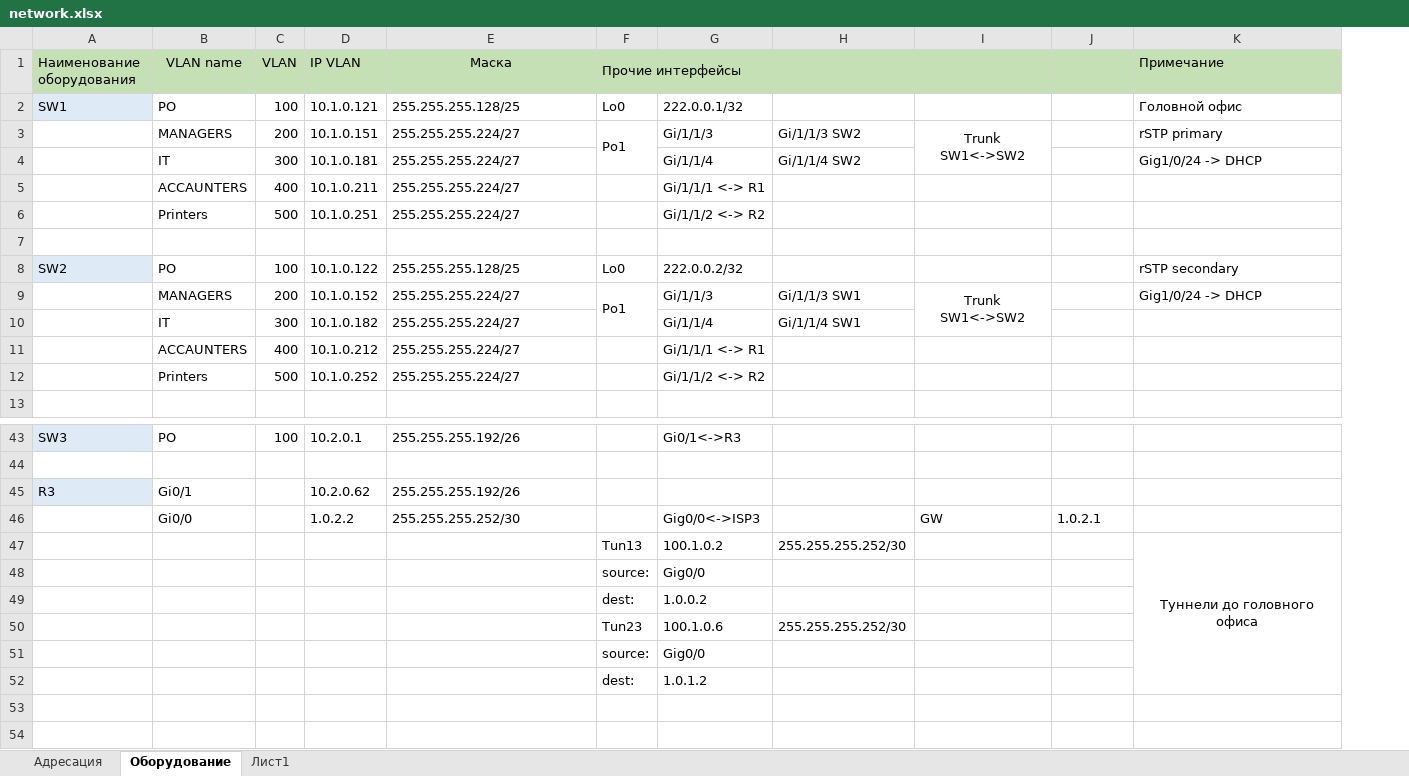
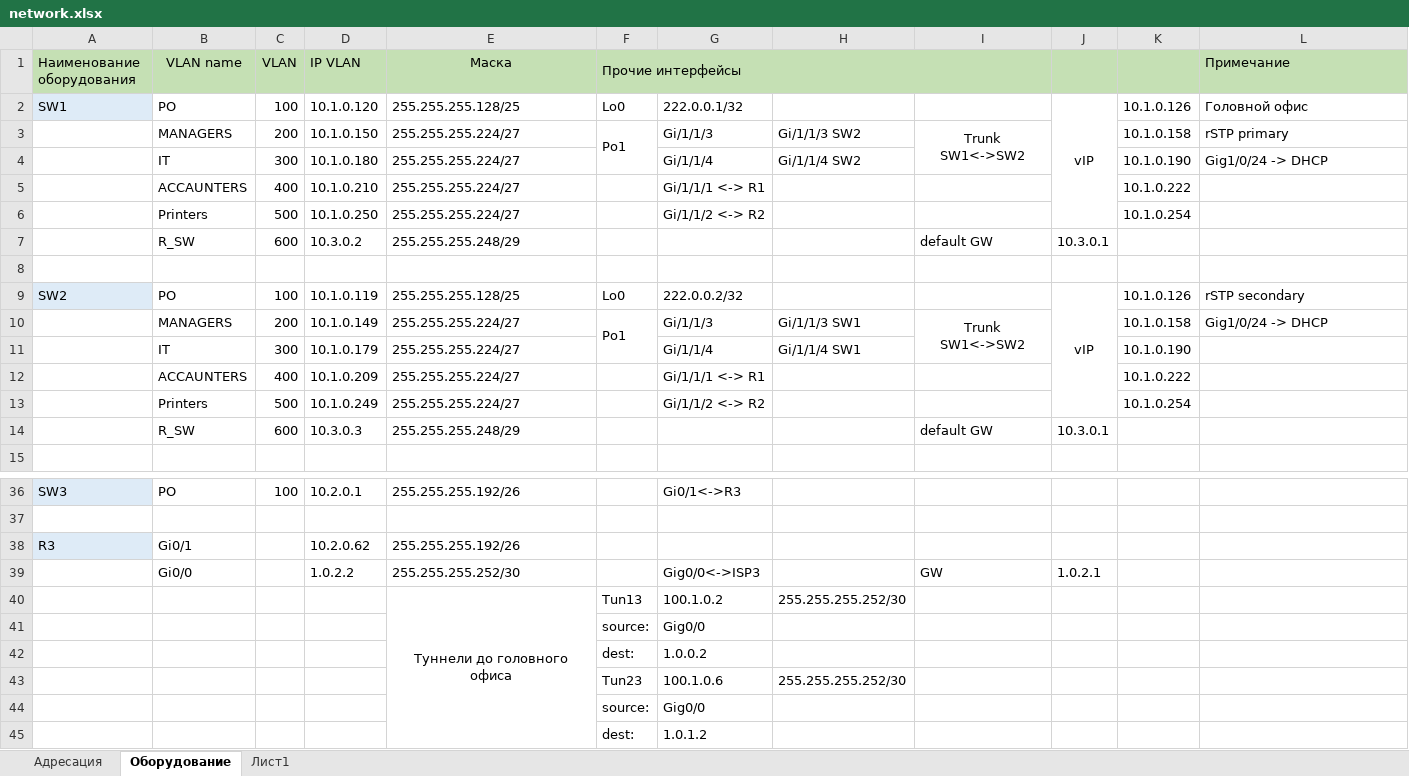
Before and after one commit to ivanlitovka/netology-homework, an Excel workbook: NTW-10/CRPNT-10/diplom/network.xlsx, sheet Оборудование, drawn as a sheet; only a part is shown, gaps mark what is left out; values as stored, in another font and other column widths than the file's, no borders; removed rows and columns are numbered as before the commit, all else as after; the diff covers the shown part only; the diff names each change by its address in the sheet, - before the commit and + after, or states it on an @@ line.

```diff
--- a/NTW-10/CRPNT-10/diplom/network.xlsx (sheet Оборудование)
+++ b/NTW-10/CRPNT-10/diplom/network.xlsx (sheet Оборудование)
+column J, row 2: vIP; row 9: vIP; row 39: 1.0.2.1
-D2 (IP VLAN): 10.1.0.121
+D2 (IP VLAN): 10.1.0.120
-K2: (empty)
+K2: 10.1.0.126
-D3 (IP VLAN): 10.1.0.151
+D3 (IP VLAN): 10.1.0.150
-K3: (empty)
+K3: 10.1.0.158
-D4 (IP VLAN): 10.1.0.181
+D4 (IP VLAN): 10.1.0.180
-K4: (empty)
+K4: 10.1.0.190
-D5 (IP VLAN): 10.1.0.211
+D5 (IP VLAN): 10.1.0.210
-K5: (empty)
+K5: 10.1.0.222
-D6 (IP VLAN): 10.1.0.251
+D6 (IP VLAN): 10.1.0.250
-K6: (empty)
+K6: 10.1.0.254
+row 7:  | R_SW | 600 | 10.3.0.2 | 255.255.255.248/29 |  |  |  | default GW | 10.3.0.1
-D9 (IP VLAN): 10.1.0.122
+D9 (IP VLAN): 10.1.0.119
-K9: (empty)
+K9: 10.1.0.126
-D10 (IP VLAN): 10.1.0.152
+D10 (IP VLAN): 10.1.0.149
-K10: (empty)
+K10: 10.1.0.158
-D11 (IP VLAN): 10.1.0.182
+D11 (IP VLAN): 10.1.0.179
-K11: (empty)
+K11: 10.1.0.190
-D12 (IP VLAN): 10.1.0.212
+D12 (IP VLAN): 10.1.0.209
-K12: (empty)
+K12: 10.1.0.222
-D13 (IP VLAN): 10.1.0.252
+D13 (IP VLAN): 10.1.0.249
-K13: (empty)
+K13: 10.1.0.254
+row 14:  | R_SW | 600 | 10.3.0.3 | 255.255.255.248/29 |  |  |  | default GW | 10.3.0.1
-K39: 1.0.2.1
+K39: (empty)
-E40 (Маска): (empty)
+E40 (Маска): Туннели до головного офиса
+E40:E45 merged
-L40 (Примечание): Туннели до головного офиса
+L40 (Примечание): (empty)
-K47:K52 merged
```
Also changed, not shown: 6 added rows, 15 removed rows, 13 edited cells, cell formats and merged cells elsewhere in this sheet, sheet Адресация, 7 other files.
